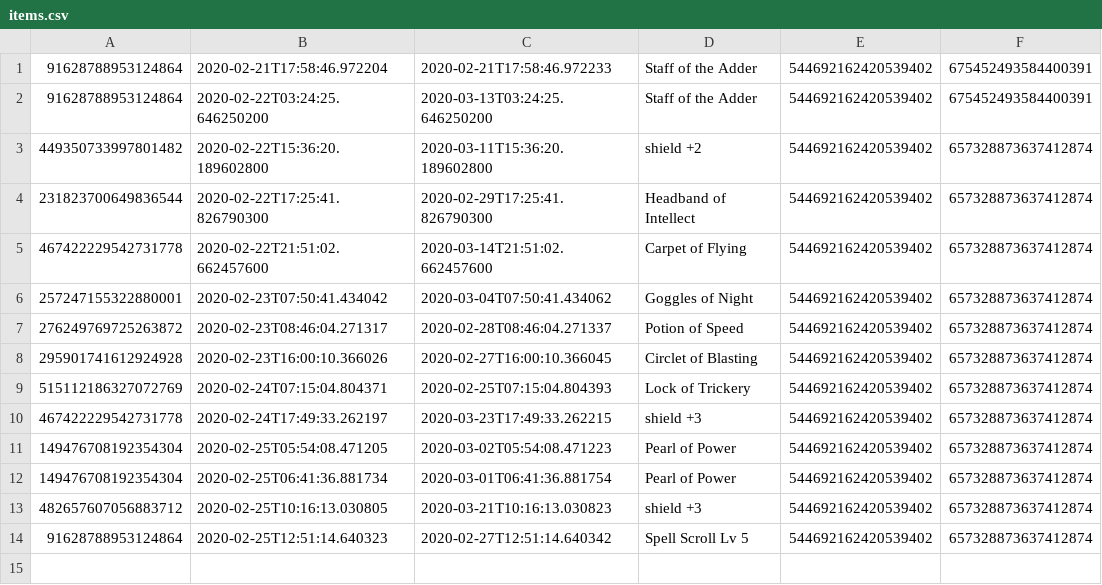
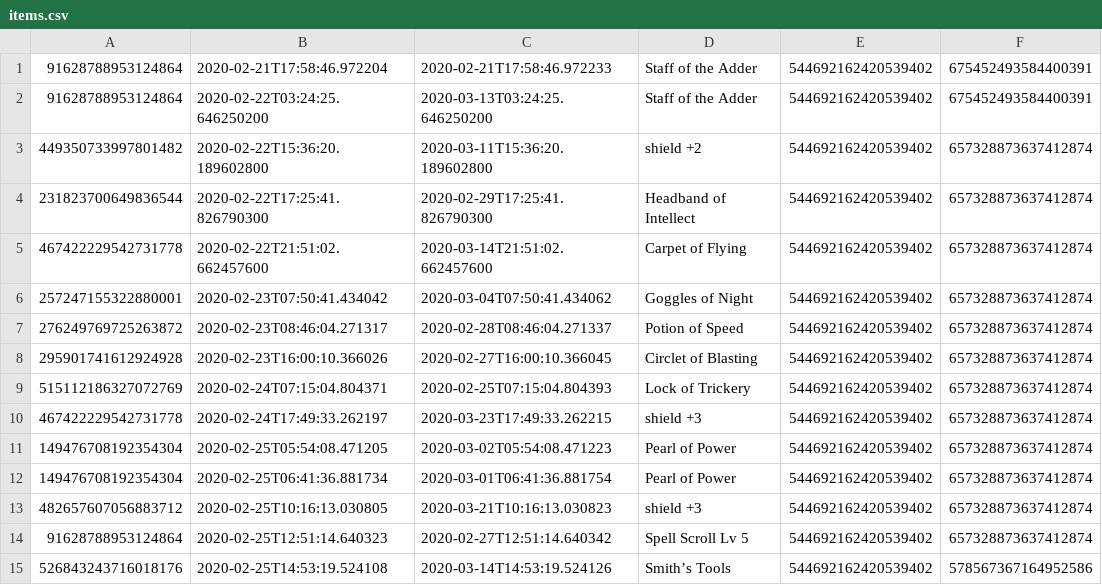
Before and after one commit to Kagura66b/BotRedux, a CSV file: src/main/resources/items.csv, drawn as a sheet; the diff names each change by its address in the sheet, - before the commit and + after, or states it on an @@ line.

```diff
--- a/src/main/resources/items.csv
+++ b/src/main/resources/items.csv
+row 15: 526843243716018176 | 2020-02-25T14:53:19.524108 | 2020-03-14T14:53:19.524126 | Smith’s Tools | 544692162420539402 | 578567367164952586
```
Also changed, not shown: 3 other files.
